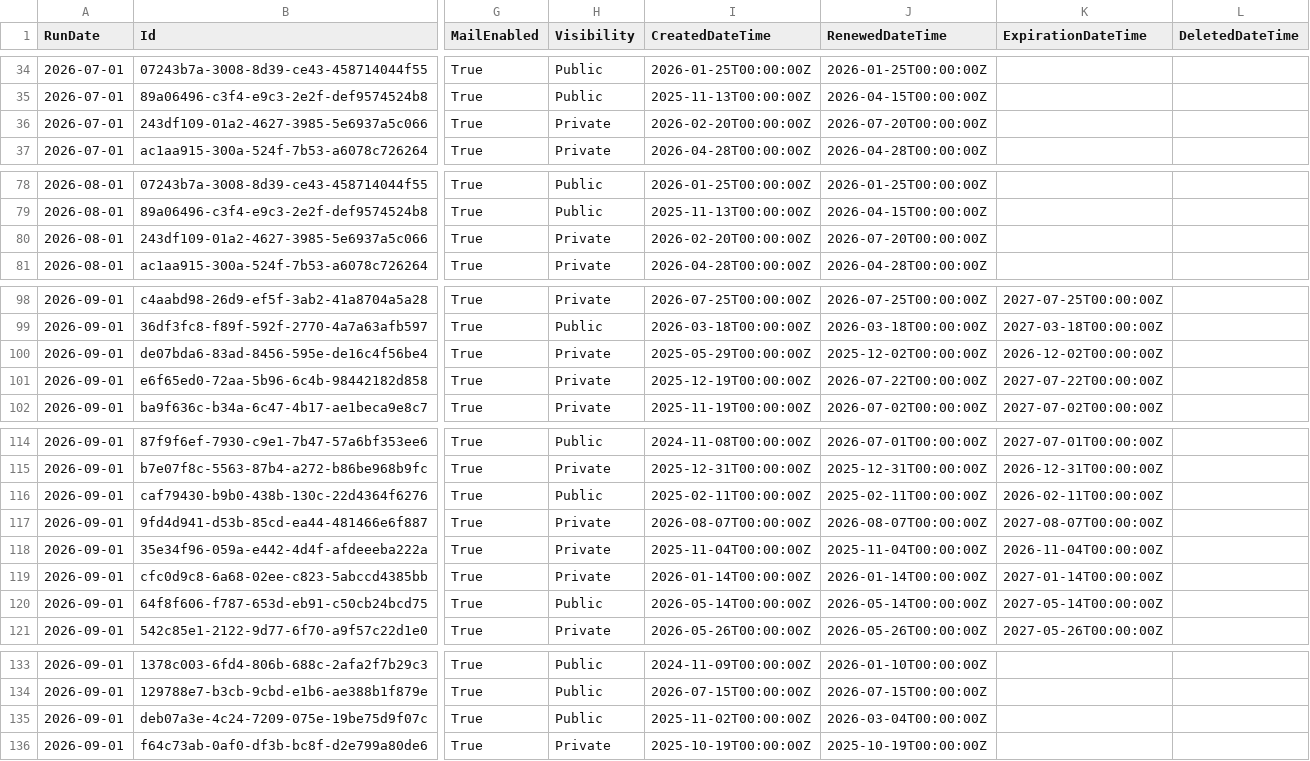
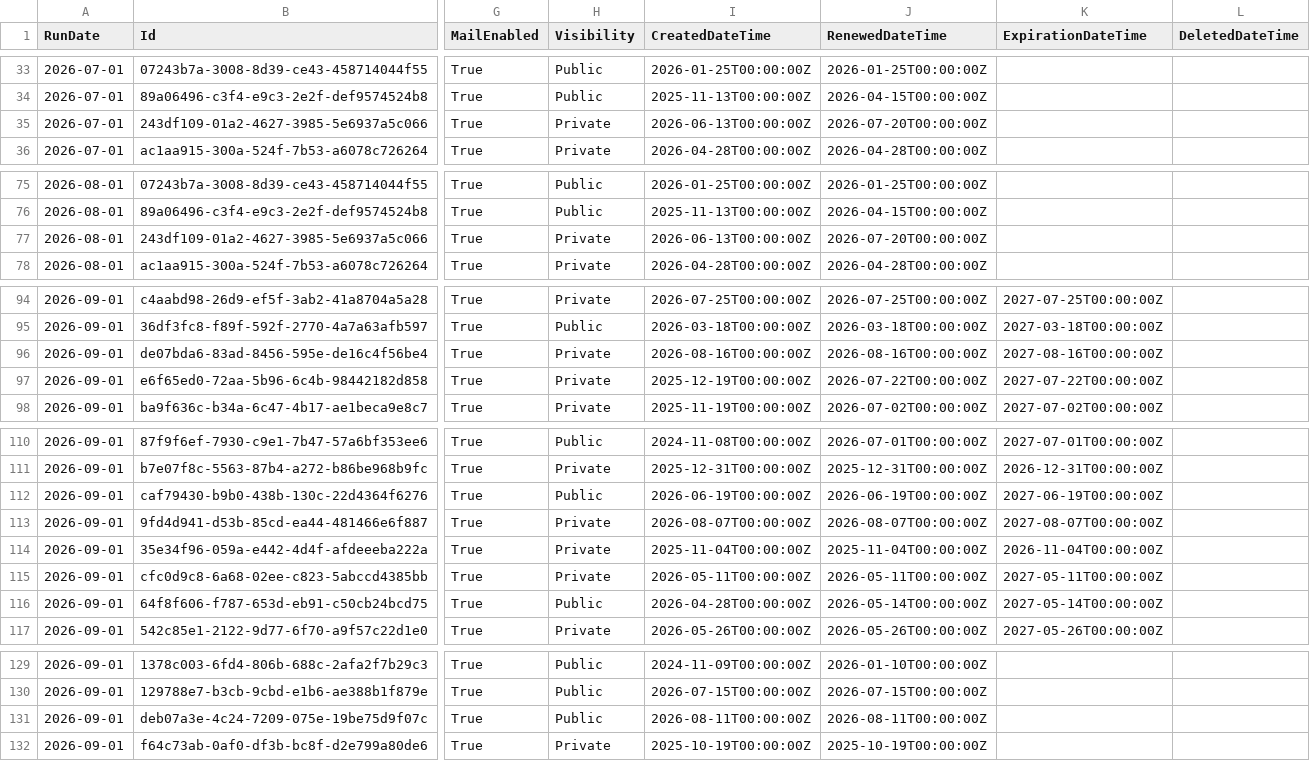
Before and after one commit to fuentej/M365-Report-Library, a CSV file: reports/teams-groups-lifecycle/samples/groups.csv, drawn as a sheet; only a part is shown, gaps mark what is left out; addresses are those after the commit; the diff covers the shown part only; the diff names each change by its address in the sheet, - before the commit and + after, or states it on an @@ line.

```diff
--- a/reports/teams-groups-lifecycle/samples/groups.csv
+++ b/reports/teams-groups-lifecycle/samples/groups.csv
-I35 (CreatedDateTime): 2026-02-20T00:00:00Z
+I35 (CreatedDateTime): 2026-06-13T00:00:00Z
-I77 (CreatedDateTime): 2026-02-20T00:00:00Z
+I77 (CreatedDateTime): 2026-06-13T00:00:00Z
-I96 (CreatedDateTime): 2025-05-29T00:00:00Z
+I96 (CreatedDateTime): 2026-08-16T00:00:00Z
-J96 (RenewedDateTime): 2025-12-02T00:00:00Z
+J96 (RenewedDateTime): 2026-08-16T00:00:00Z
-K96 (ExpirationDateTime): 2026-12-02T00:00:00Z
+K96 (ExpirationDateTime): 2027-08-16T00:00:00Z
-I112 (CreatedDateTime): 2025-02-11T00:00:00Z
+I112 (CreatedDateTime): 2026-06-19T00:00:00Z
-J112 (RenewedDateTime): 2025-02-11T00:00:00Z
+J112 (RenewedDateTime): 2026-06-19T00:00:00Z
-K112 (ExpirationDateTime): 2026-02-11T00:00:00Z
+K112 (ExpirationDateTime): 2027-06-19T00:00:00Z
-I115 (CreatedDateTime): 2026-01-14T00:00:00Z
+I115 (CreatedDateTime): 2026-05-11T00:00:00Z
-J115 (RenewedDateTime): 2026-01-14T00:00:00Z
+J115 (RenewedDateTime): 2026-05-11T00:00:00Z
-K115 (ExpirationDateTime): 2027-01-14T00:00:00Z
+K115 (ExpirationDateTime): 2027-05-11T00:00:00Z
-I116 (CreatedDateTime): 2026-05-14T00:00:00Z
+I116 (CreatedDateTime): 2026-04-28T00:00:00Z
-I131 (CreatedDateTime): 2025-11-02T00:00:00Z
+I131 (CreatedDateTime): 2026-08-11T00:00:00Z
-J131 (RenewedDateTime): 2026-03-04T00:00:00Z
+J131 (RenewedDateTime): 2026-08-11T00:00:00Z
```
Also changed, not shown: 4 removed rows and 42 edited cells elsewhere in this file, reports/guest-access/samples/guest-memberships.csv, reports/guest-access/samples/users.csv, 48 other files.
